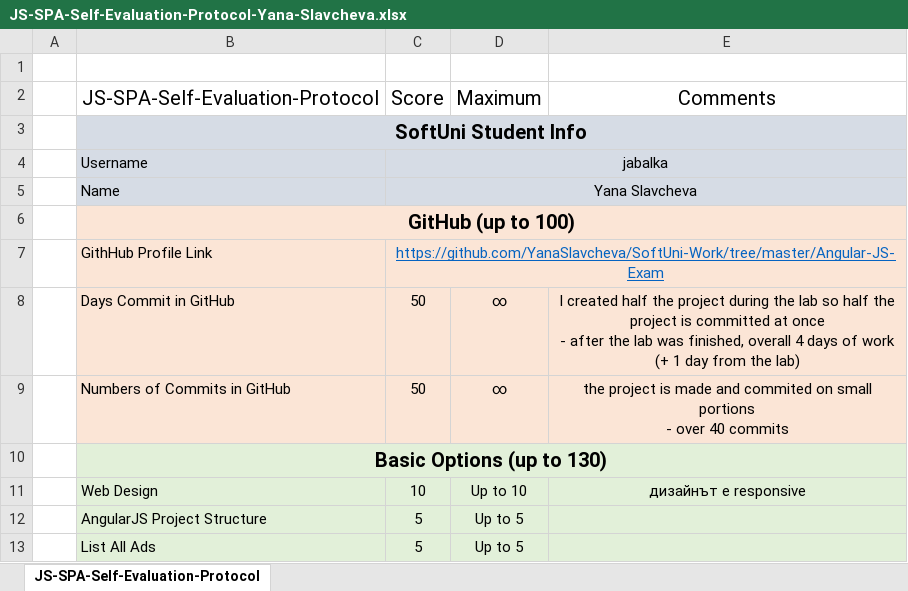
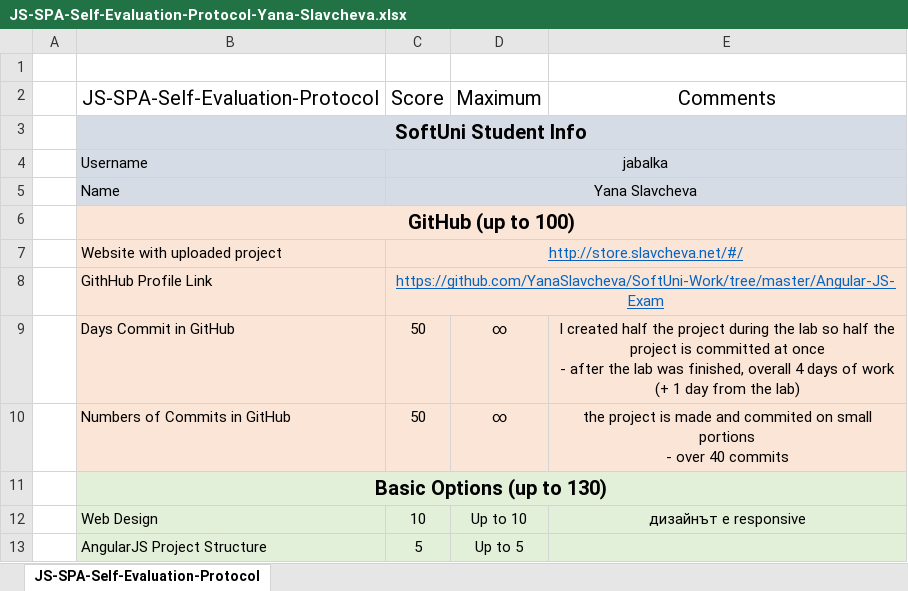
Before and after one commit to YanaSlavcheva/SoftUni-Work, an Excel workbook: Angular-JS-Exam/Self-Evaluation-Protocol/JS-SPA-Self-Evaluation-Protocol-Yana-Slavcheva.xlsx, sheet JS-SPA-Self-Evaluation-Protocol, drawn as a sheet; only a part is shown; the shorter side is filled out with more unchanged rows; values as stored, in another font and other column widths than the file's, no borders; the diff names each change by its address in the sheet, - before the commit and + after, or states it on an @@ line.

Commit message:
updated self evaluation card

```diff
--- a/Angular-JS-Exam/Self-Evaluation-Protocol/JS-SPA-Self-Evaluation-Protocol-Yana-Slavcheva.xlsx (sheet JS-SPA-Self-Evaluation-Protocol)
+++ b/Angular-JS-Exam/Self-Evaluation-Protocol/JS-SPA-Self-Evaluation-Protocol-Yana-Slavcheva.xlsx (sheet JS-SPA-Self-Evaluation-Protocol)
+row 7:  | Website with uploaded project | http://store.slavcheva.net/#/
```
